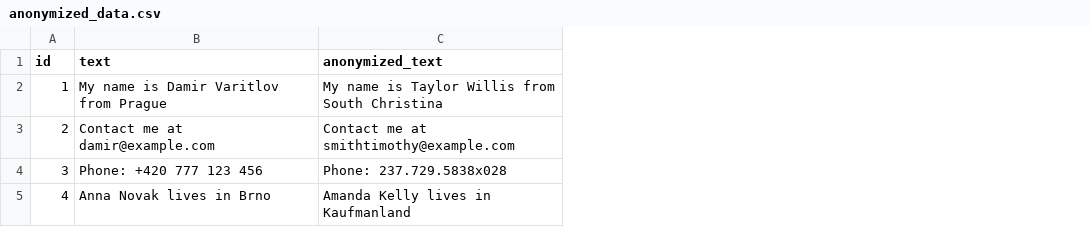
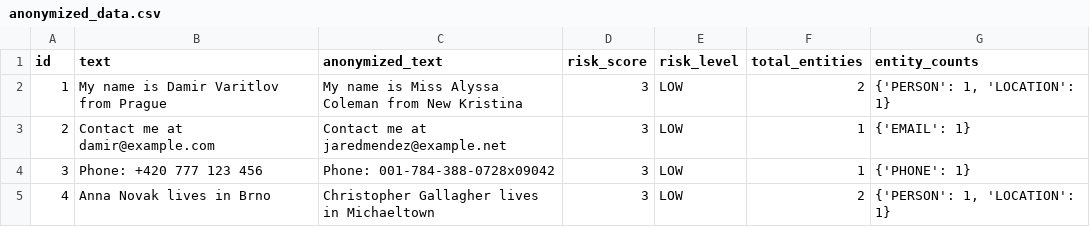
Before and after one commit to DMCRoul/pii-anonymizer, a CSV file: output/anonymized_data.csv, drawn as a sheet; the diff names each change by its address in the sheet, - before the commit and + after, or states it on an @@ line.

Commit message:
Add dataset-level data mining analysis for CSV records

```diff
--- a/output/anonymized_data.csv
+++ b/output/anonymized_data.csv
+column D (risk_score), rows 2-5: all 3
+column E (risk_level), rows 2-5: all LOW
+column F (total_entities), rows 2-5: 2 | 1 | 1 | 2
+column G (entity_counts), rows 2-5: {'PERSON': 1, 'LOCATION': 1} | {'EMAIL': 1} | {'PHONE': 1} | {'PERSON': 1, 'LOCATION': 1}
-C2 (anonymized_text): …name is Taylor Willis from South Christina
+C2 (anonymized_text): …name is Miss Alyssa Coleman from New Kristina
-C3 (anonymized_text): Contact me at smithtimothy@example.com
+C3 (anonymized_text): Contact me at jaredmendez@example.net
-C4 (anonymized_text): Phone: 237.729.5838x028
+C4 (anonymized_text): Phone: 001-784-388-0728x09042
-C5 (anonymized_text): Amanda Kelly lives in Kaufmanland
+C5 (anonymized_text): Christopher Gallagher lives in Michaeltown
```
Also changed, not shown: 3 other files.
